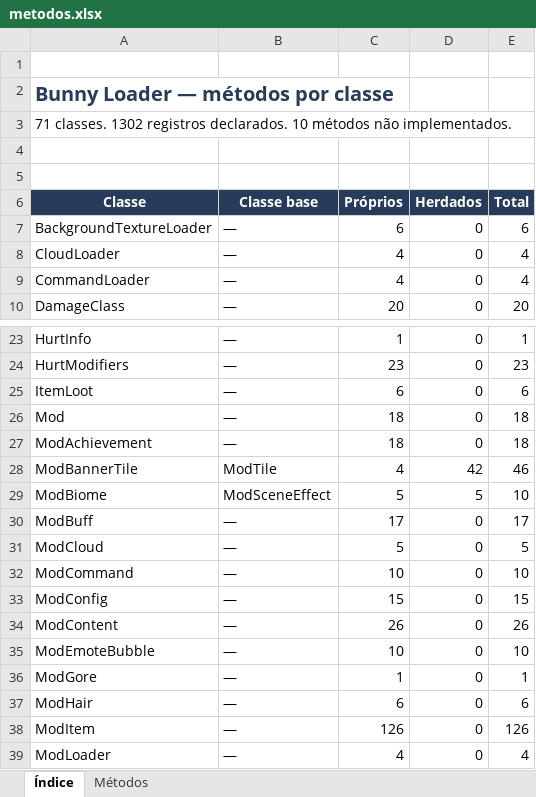
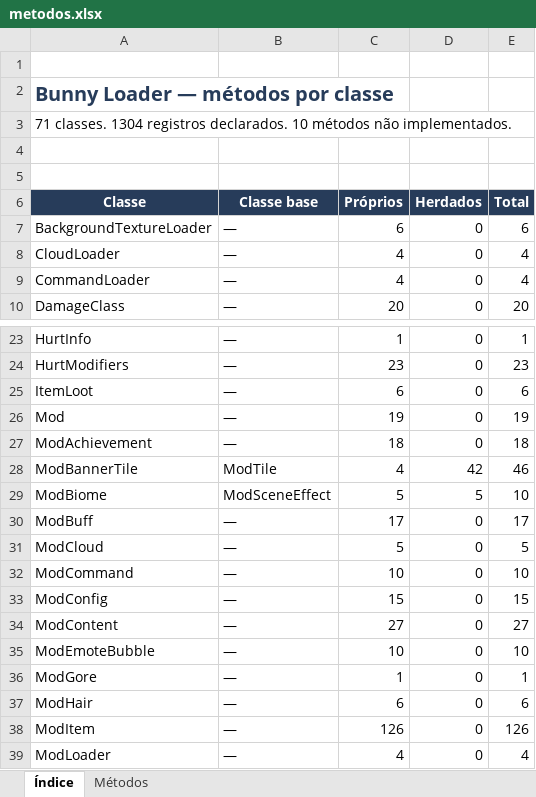
Before and after one commit to JonataOliveiraa/Bunny-Loader, an Excel workbook: docs/referencia/metodos.xlsx, sheet Índice, drawn as a sheet; only a part is shown, gaps mark what is left out; values as stored, in another font and other column widths than the file's, no borders; table styles not drawn; the diff names each change by its address in the sheet, - before the commit and + after, or states it on an @@ line.

```diff
--- a/docs/referencia/metodos.xlsx (sheet Índice)
+++ b/docs/referencia/metodos.xlsx (sheet Índice)
-A3 (Classe): 71 classes. 1302 registros declarados.…
+A3 (Classe): 71 classes. 1304 registros declarados.…
-C26 (Próprios): 18
+C26 (Próprios): 19
-E26 (Total): 18
+E26 (Total): 19
-C34 (Próprios): 26
+C34 (Próprios): 27
-E34 (Total): 26
+E34 (Total): 27
```
Also changed, not shown: sheet Métodos, 22 other files.
